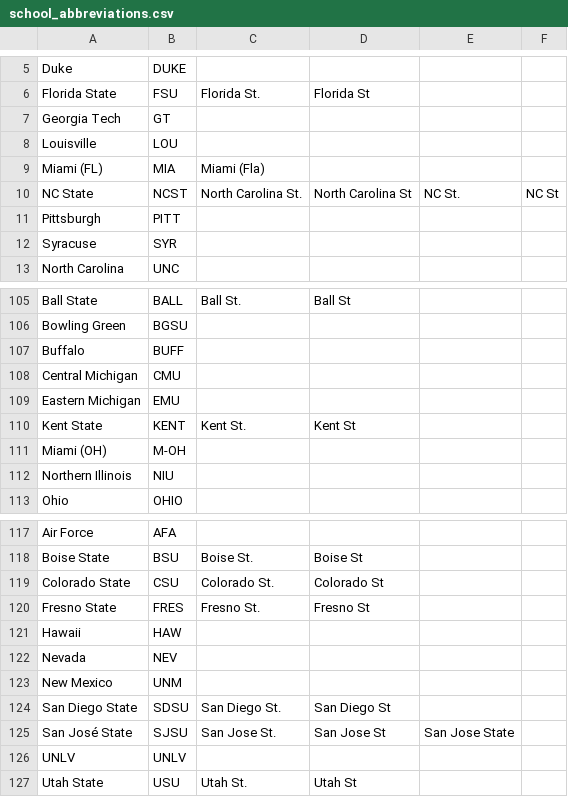
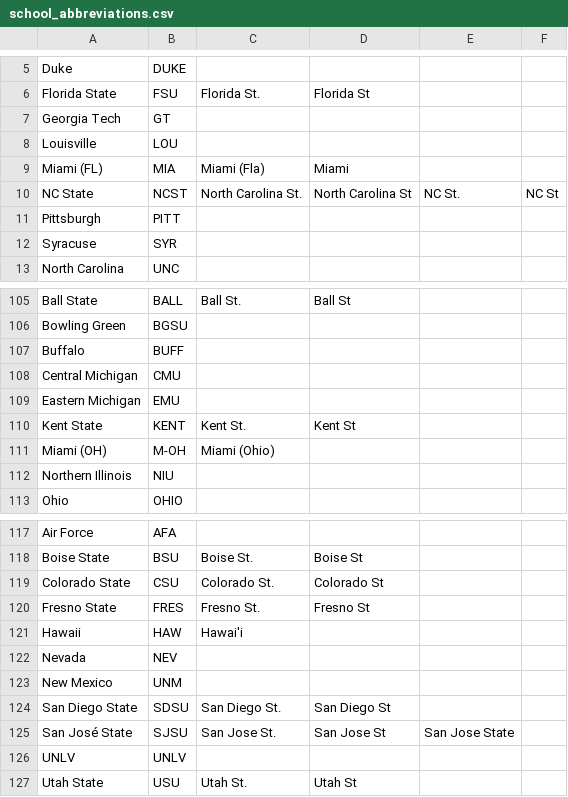
Before and after one commit to ereidelbach/nfl, a CSV file: Data/school_abbreviations.csv, drawn as a sheet; only a part is shown, gaps mark what is left out; the diff covers the shown part only.

```diff
--- a/Data/school_abbreviations.csv
+++ b/Data/school_abbreviations.csv
@@ -8,3 +8,3 @@ Georgia Tech,GT,,,,
 Louisville,LOU,,,,
-Miami (FL),MIA,Miami (Fla),,,
+Miami (FL),MIA,Miami (Fla),Miami,,
 NC State,NCST,North Carolina St.,North Carolina St,NC St.,NC St
@@ -110,3 +110,3 @@ Eastern Michigan,EMU,,,,
 Kent State,KENT,Kent St.,Kent St,,
-Miami (OH),M-OH,,,,
+Miami (OH),M-OH,Miami (Ohio),,,
 Northern Illinois,NIU,,,,
@@ -120,3 +120,3 @@ Colorado State,CSU,Colorado St.,Colorado St,,
 Fresno State,FRES,Fresno St.,Fresno St,,
-Hawaii,HAW,,,,
+Hawaii,HAW,Hawai'i,,,
 Nevada,NEV,,,,
```
Also changed, not shown: 2 added rows and 9 edited cells elsewhere in this file, 8 other files.
